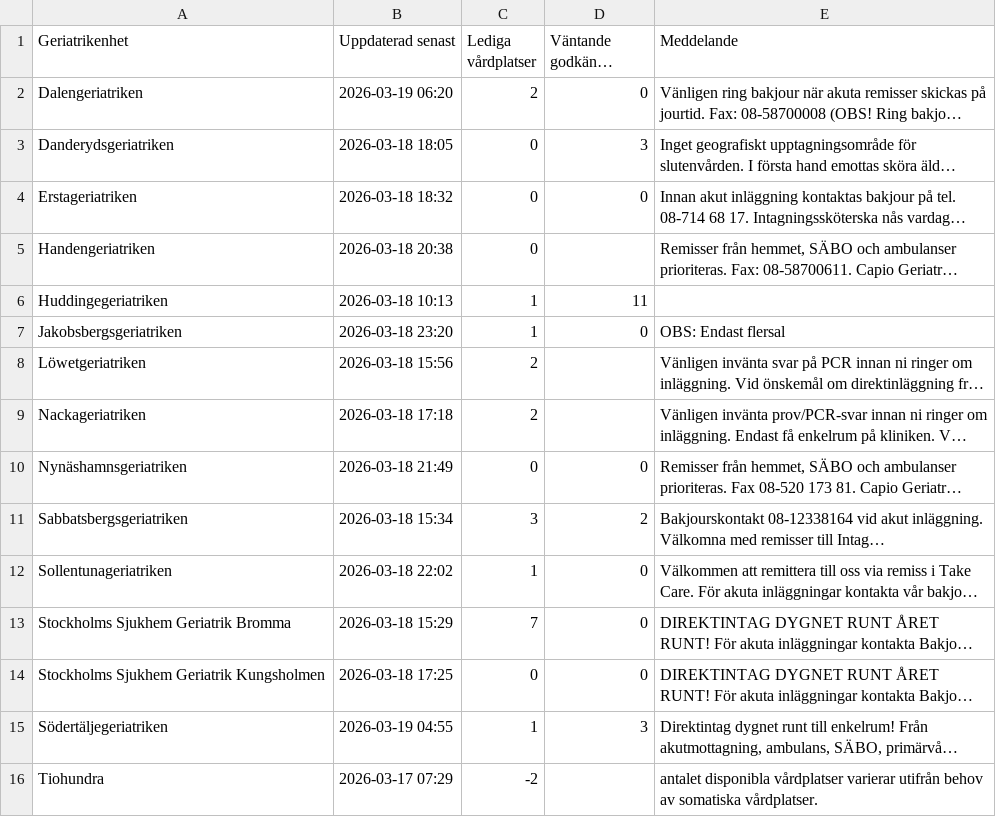
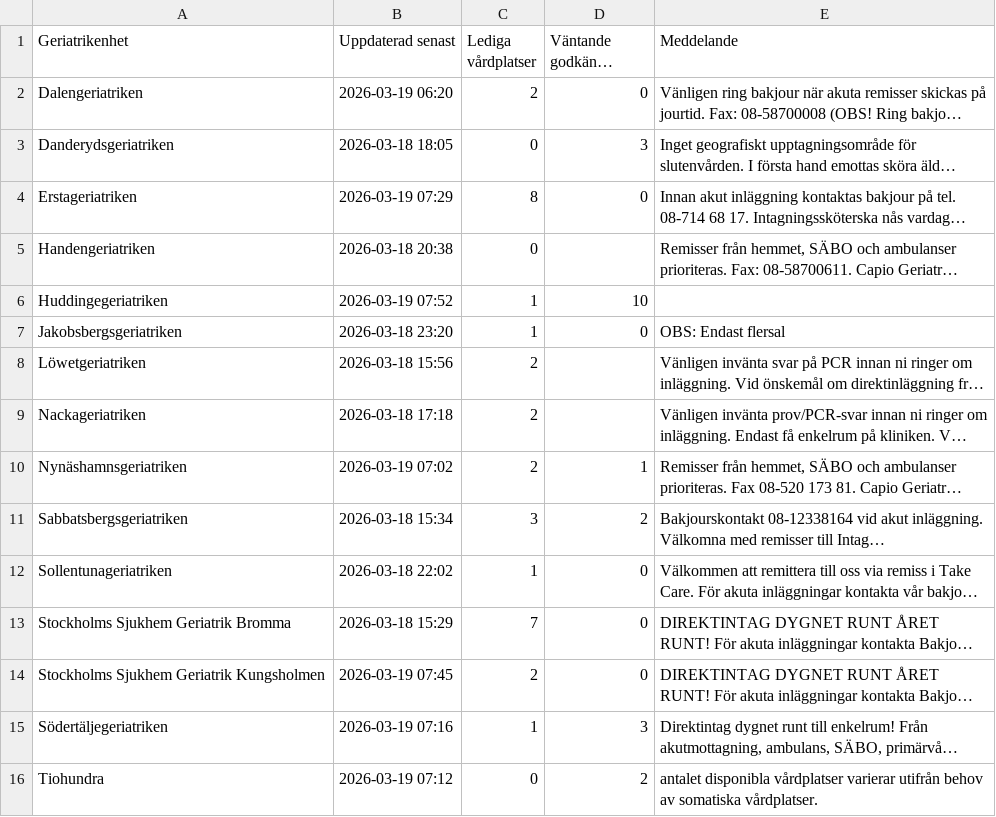
Before and after one commit to HospitalPeter/belport-scraper, a CSV file: latest.csv, drawn as a sheet; long unchanged cells end in …; the diff names each change by its address in the sheet, - before the commit and + after, or states it on an @@ line.

Commit message:
Update latest scrape

```diff
--- a/latest.csv
+++ b/latest.csv
-B4 (Uppdaterad senast): 2026-03-18 18:32
+B4 (Uppdaterad senast): 2026-03-19 07:29
-C4 (Lediga vårdplatser): 0
+C4 (Lediga vårdplatser): 8
-B6 (Uppdaterad senast): 2026-03-18 10:13
+B6 (Uppdaterad senast): 2026-03-19 07:52
-D6 (Väntande godkända remisser): 11
+D6 (Väntande godkända remisser): 10
-B10 (Uppdaterad senast): 2026-03-18 21:49
+B10 (Uppdaterad senast): 2026-03-19 07:02
-C10 (Lediga vårdplatser): 0
+C10 (Lediga vårdplatser): 2
-D10 (Väntande godkända remisser): 0
+D10 (Väntande godkända remisser): 1
-B14 (Uppdaterad senast): 2026-03-18 17:25
+B14 (Uppdaterad senast): 2026-03-19 07:45
-C14 (Lediga vårdplatser): 0
+C14 (Lediga vårdplatser): 2
-B15 (Uppdaterad senast): 2026-03-19 04:55
+B15 (Uppdaterad senast): 2026-03-19 07:16
-B16 (Uppdaterad senast): 2026-03-17 07:29
+B16 (Uppdaterad senast): 2026-03-19 07:12
-C16 (Lediga vårdplatser): -2
+C16 (Lediga vårdplatser): 0
-D16 (Väntande godkända remisser): (empty)
+D16 (Väntande godkända remisser): 2
```
Also changed, not shown: 1 other file.
